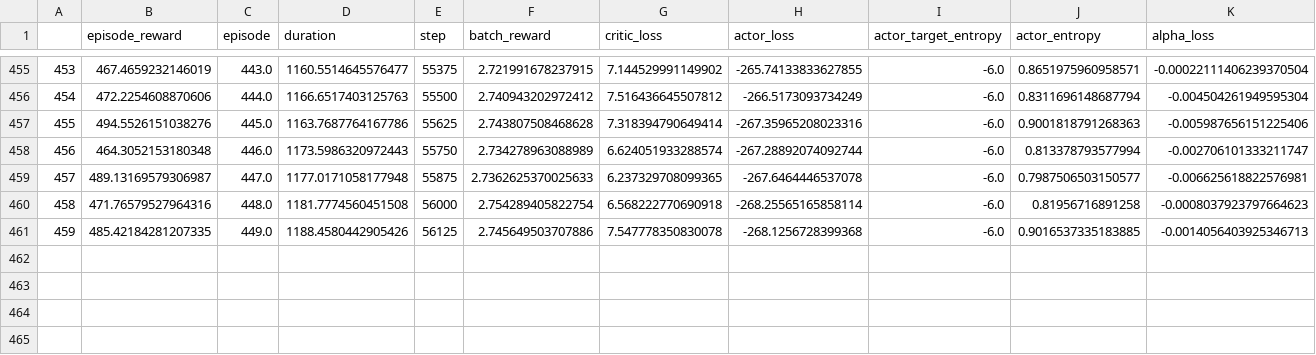
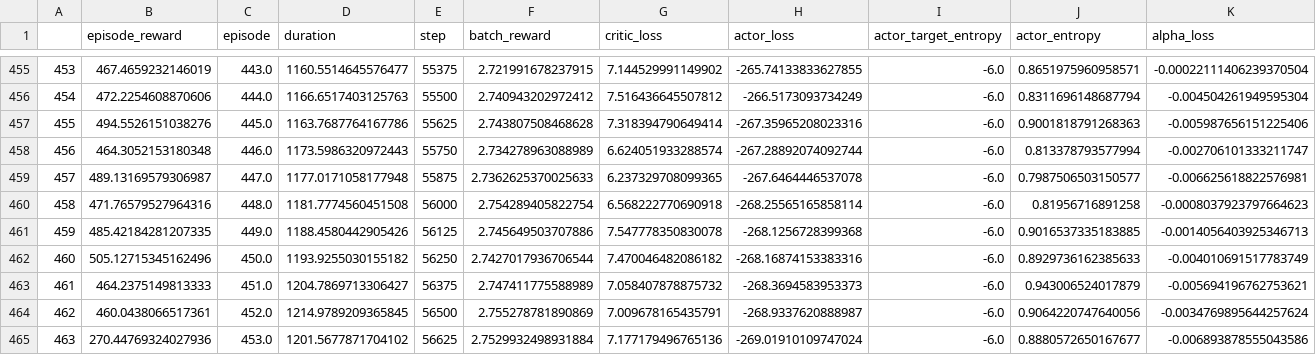
Before and after one commit to DexiongYung/CURL2_v1, a CSV file: logs/cheetah_run/BOYL_max/seed_23/06-29/train.csv, drawn as a sheet; only a part is shown, gaps mark what is left out; rows hold the shown columns only; the diff names each change by its address in the sheet, - before the commit and + after, or states it on an @@ line.

```diff
--- a/logs/cheetah_run/BOYL_max/seed_23/06-29/train.csv
+++ b/logs/cheetah_run/BOYL_max/seed_23/06-29/train.csv
+row 462: 460 | 505.12715345162496 | 450.0 | 1193.9255030155182 | 56250 | 2.7427017936706544 | 7.470046482086182 | -268.16874153383316 | -6.0 | 0.8929736162385633 | -0.004010691517783749
+row 463: 461 | 464.2375149813333 | 451.0 | 1204.7869713306427 | 56375 | 2.747411775588989 | 7.058407878875732 | -268.3694583953373 | -6.0 | 0.943006524017879 | -0.005694196762753621
+row 464: 462 | 460.0438066517361 | 452.0 | 1214.9789209365845 | 56500 | 2.755278781890869 | 7.009678165435791 | -268.9337620888987 | -6.0 | 0.9064220747640056 | -0.0034769895644257624
+row 465: 463 | 270.44769324027936 | 453.0 | 1201.5677871704102 | 56625 | 2.7529932498931884 | 7.177179496765136 | -269.01910109747024 | -6.0 | 0.8880572650167677 | -0.006893878555043586
```
Also changed, not shown: logs/cheetah_run/CURL2_max/seed_23/06-29/train.csv, 10 other files.
